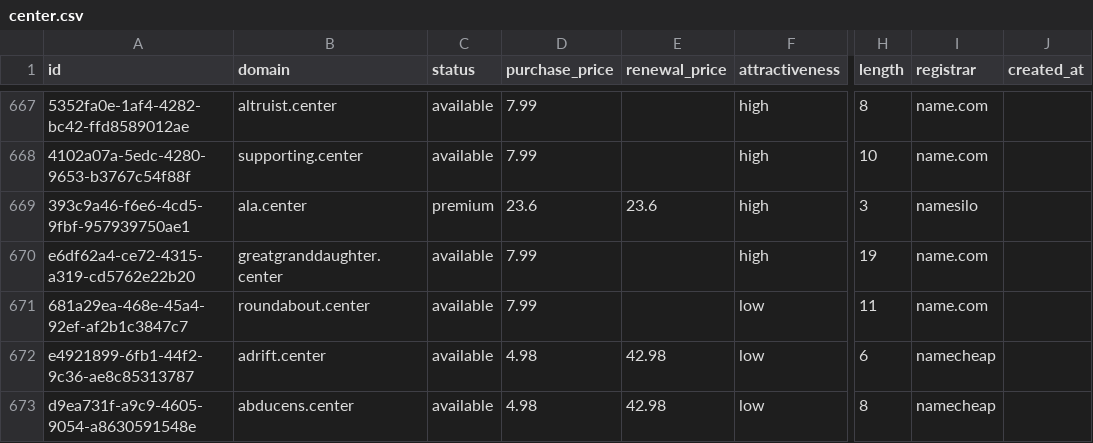
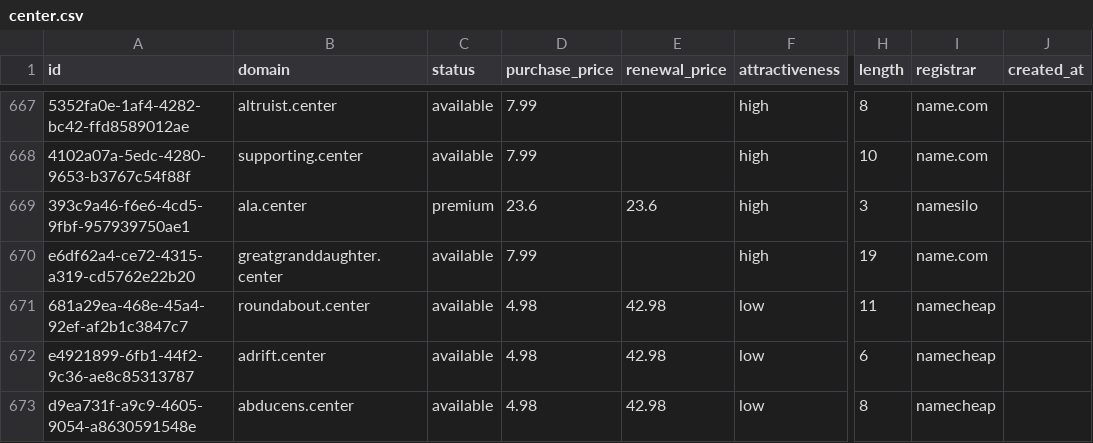
Before and after one commit to UniqueDomains/center-oneword-domains, a CSV file: center.csv, drawn as a sheet; only a part is shown, gaps mark what is left out; the diff names each change by its address in the sheet, - before the commit and + after, or states it on an @@ line.

Commit message:
Domains update

```diff
--- a/center.csv
+++ b/center.csv
-D671 (purchase_price): 7.99
+D671 (purchase_price): 4.98
-E671 (renewal_price): (empty)
+E671 (renewal_price): 42.98
-I671 (registrar): name.com
+I671 (registrar): namecheap
```
Also changed, not shown: 4 other files.
